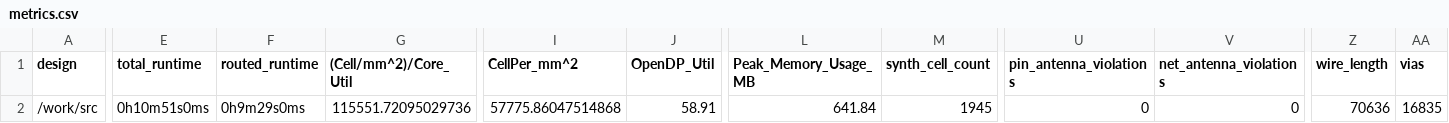
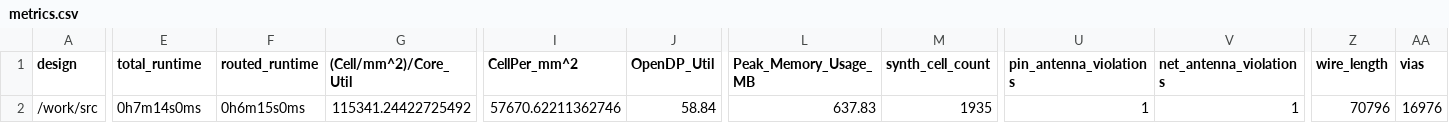
Before and after one commit to TinyTapeout/tinytapeout-04, a CSV file: projects/tt_um_vc_cpu/metrics.csv, drawn as a sheet; only a part is shown, gaps mark what is left out; the diff covers the shown part only; the diff names each change by its address in the sheet, - before the commit and + after, or states it on an @@ line.

Commit message:
feat: update project tt_um_vc_cpu from MoonbaseOtago/tt04-vc
Commit: d5cab8527a9e822913731af5ac9c917cd1f855d0
Workflow: https://github.com/MoonbaseOtago/tt04-vc/actions/runs/5696879617

```diff
--- a/projects/tt_um_vc_cpu/metrics.csv
+++ b/projects/tt_um_vc_cpu/metrics.csv
-E2 (total_runtime): 0h10m51s0ms
+E2 (total_runtime): 0h7m14s0ms
-F2 (routed_runtime): 0h9m29s0ms
+F2 (routed_runtime): 0h6m15s0ms
-G2 ((Cell/mm^2)/Core_Util): 115551.72095029736
+G2 ((Cell/mm^2)/Core_Util): 115341.24422725492
-I2 (CellPer_mm^2): 57775.86047514868
+I2 (CellPer_mm^2): 57670.62211362746
-J2 (OpenDP_Util): 58.91
+J2 (OpenDP_Util): 58.84
-L2 (Peak_Memory_Usage_MB): 641.84
+L2 (Peak_Memory_Usage_MB): 637.83
-M2 (synth_cell_count): 1945
+M2 (synth_cell_count): 1935
-U2 (pin_antenna_violations): 0
+U2 (pin_antenna_violations): 1
-V2 (net_antenna_violations): 0
+V2 (net_antenna_violations): 1
-Z2 (wire_length): 70636
+Z2 (wire_length): 70796
-AA2 (vias): 16835
+AA2 (vias): 16976
```
Also changed, not shown: 25 edited cells elsewhere in this file, 6 other files.
